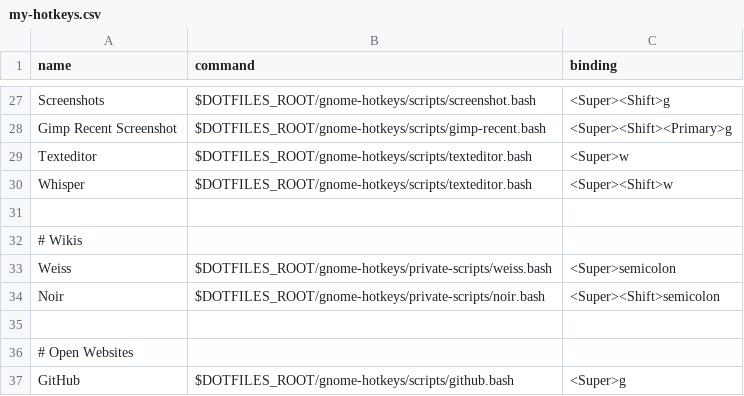
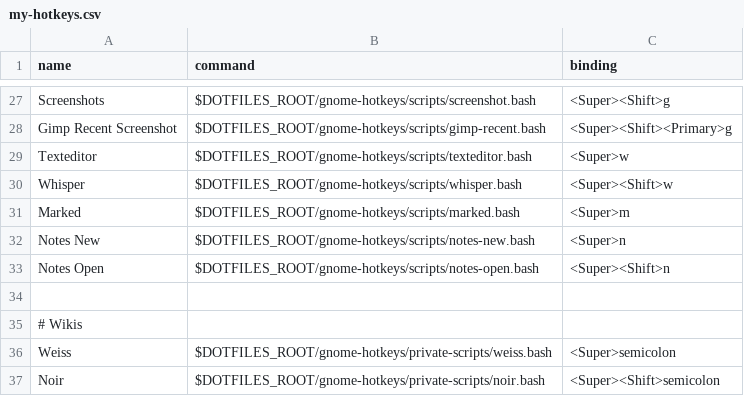
Before and after one commit to fishberg/dotfiles, a CSV file: gnome-hotkeys/configs/my-hotkeys.csv, drawn as a sheet; only a part is shown, gaps mark what is left out; the shorter side is filled out with more unchanged rows.

Commit message:
fixed marked, added notes

```diff
--- a/gnome-hotkeys/configs/my-hotkeys.csv
+++ b/gnome-hotkeys/configs/my-hotkeys.csv
@@ -29,3 +29,6 @@ Gimp Recent Screenshot,$DOTFILES_ROOT/gnome-hotkeys/scripts/gimp-recent.bash,<Su
 Texteditor,$DOTFILES_ROOT/gnome-hotkeys/scripts/texteditor.bash,<Super>w
-Whisper,$DOTFILES_ROOT/gnome-hotkeys/scripts/texteditor.bash,<Super><Shift>w
+Whisper,$DOTFILES_ROOT/gnome-hotkeys/scripts/whisper.bash,<Super><Shift>w
+Marked,$DOTFILES_ROOT/gnome-hotkeys/scripts/marked.bash,<Super>m
+Notes New,$DOTFILES_ROOT/gnome-hotkeys/scripts/notes-new.bash,<Super>n
+Notes Open,$DOTFILES_ROOT/gnome-hotkeys/scripts/notes-open.bash,<Super><Shift>n
 
```
Also changed, not shown: 5 other files.
